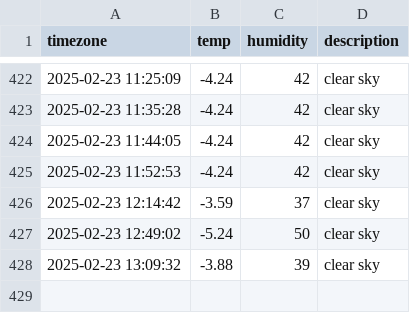
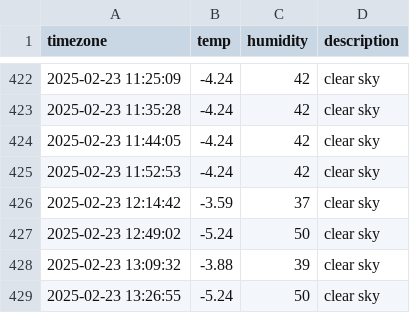
Before and after one commit to nayeho/seoul_weather, a CSV file: seoul_weather.csv, drawn as a sheet; only a part is shown, gaps mark what is left out; the diff names each change by its address in the sheet, - before the commit and + after, or states it on an @@ line.

```diff
--- a/seoul_weather.csv
+++ b/seoul_weather.csv
+row 429: 2025-02-23 13:26:55 | -5.24 | 50 | clear sky
```
